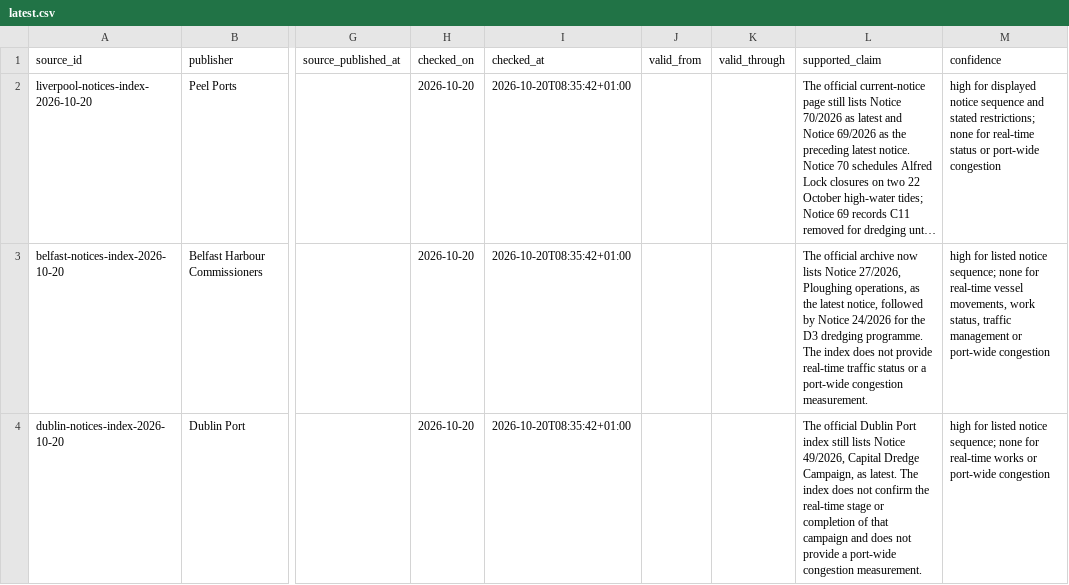
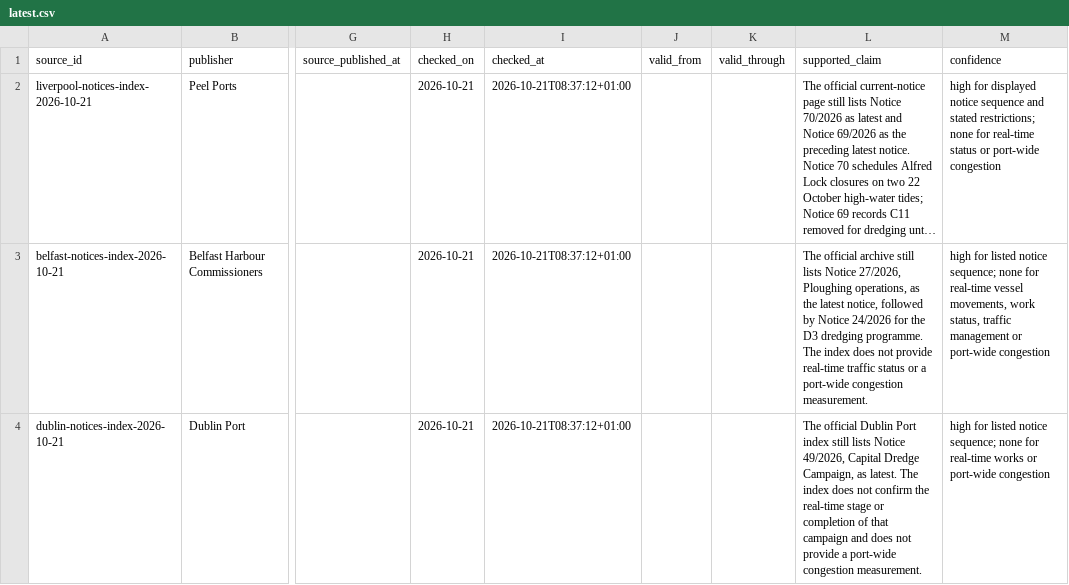
Before and after one commit to rbuilder80-sudo/carrgo-website, a CSV file: public/data/port-evidence/latest.csv, drawn as a sheet; only a part is shown, gaps mark what is left out; long unchanged cells end in …; the diff covers the shown part only; the diff names each change by its address in the sheet, - before the commit and + after, or states it on an @@ line.

```diff
--- a/public/data/port-evidence/latest.csv
+++ b/public/data/port-evidence/latest.csv
-A2 (source_id): liverpool-notices-index-2026-10-20
+A2 (source_id): liverpool-notices-index-2026-10-21
-H2:H4 (checked_on): 2026-10-20
+H2:H4 (checked_on): 2026-10-21
-I2:I4 (checked_at): 2026-10-20T08:35:42+01:00
+I2:I4 (checked_at): 2026-10-21T08:37:12+01:00
-A3 (source_id): belfast-notices-index-2026-10-20
+A3 (source_id): belfast-notices-index-2026-10-21
-L3 (supported_claim): …official archive now lists Notice…
+L3 (supported_claim): …official archive still lists Notice…
-A4 (source_id): dublin-notices-index-2026-10-20
+A4 (source_id): dublin-notices-index-2026-10-21
```
Also changed, not shown: 17 edited cells elsewhere in this file.
